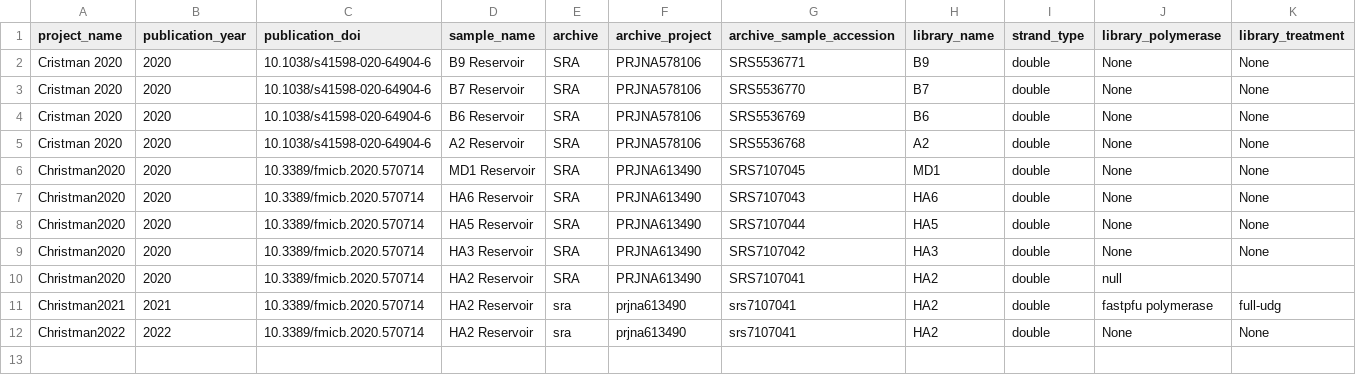
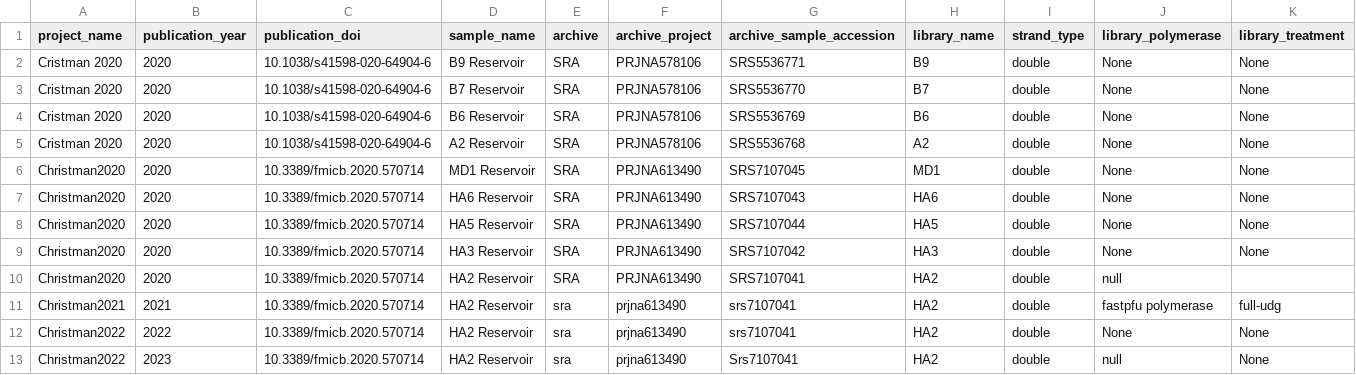
Before and after one commit to agni-bioinformatics-lab/OilMetagenomesDB, a TSV file: common_libraries/common_libraries.tsv, drawn as a sheet; only a part is shown; rows hold the shown columns only; the diff names each change by its address in the sheet, - before the commit and + after, or states it on an @@ line.

Commit message:
Update common_libraries.tsv

```diff
--- a/common_libraries/common_libraries.tsv
+++ b/common_libraries/common_libraries.tsv
+row 13: Christman2022 | 2023 | 10.3389/fmicb.2020.570714 | HA2 Reservoir | sra | prjna613490 | Srs7107041 | HA2 | double | null | None
```
